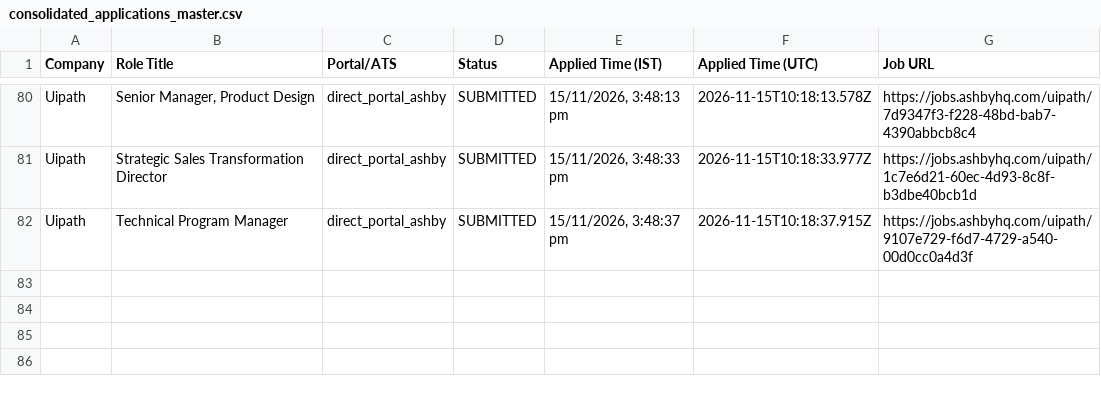
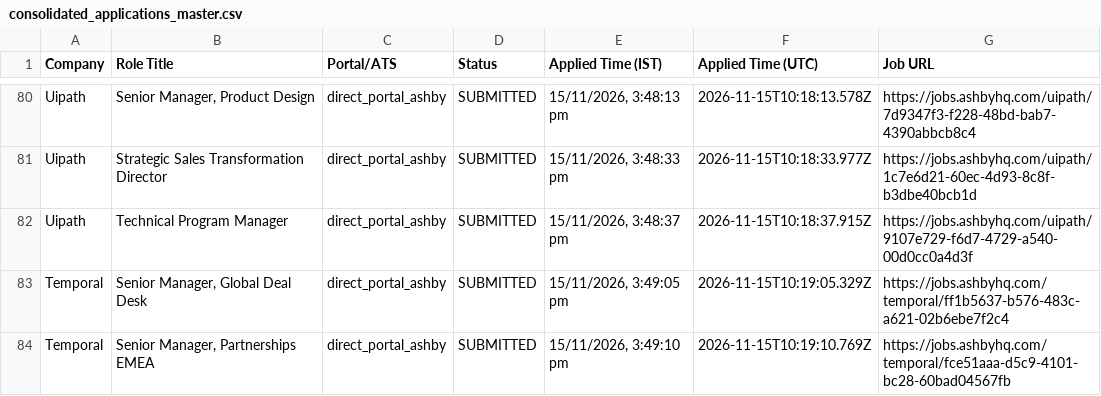
Before and after one commit to sandeepramaswamykashyap-coder/job-search-agent, a CSV file: consolidated_applications_master.csv, drawn as a sheet; only a part is shown, gaps mark what is left out.

```diff
--- a/consolidated_applications_master.csv
+++ b/consolidated_applications_master.csv
@@ -82 +82,3 @@ Company,Role Title,Portal/ATS,Status,Applied Time (IST),Applied Time (UTC),Job U
 "Uipath","Technical Program Manager","direct_portal_ashby","SUBMITTED","15/11/2026, 3:48:37 pm","2026-11-15T10:18:37.915Z","https://jobs.ashbyhq.com/uipath/9107e729-f6d7-4729-a540-00d0cc0a4d3f"
+"Temporal","Senior Manager, Global Deal Desk","direct_portal_ashby","SUBMITTED","15/11/2026, 3:49:05 pm","2026-11-15T10:19:05.329Z","https://jobs.ashbyhq.com/temporal/ff1b5637-b576-483c-a621-02b6ebe7f2c4"
+"Temporal","Senior Manager, Partnerships EMEA","direct_portal_ashby","SUBMITTED","15/11/2026, 3:49:10 pm","2026-11-15T10:19:10.769Z","https://jobs.ashbyhq.com/temporal/fce51aaa-d5c9-4101-bc28-60bad04567fb"
```
Also changed, not shown: verified_clean_applications.csv, 2 other files.
